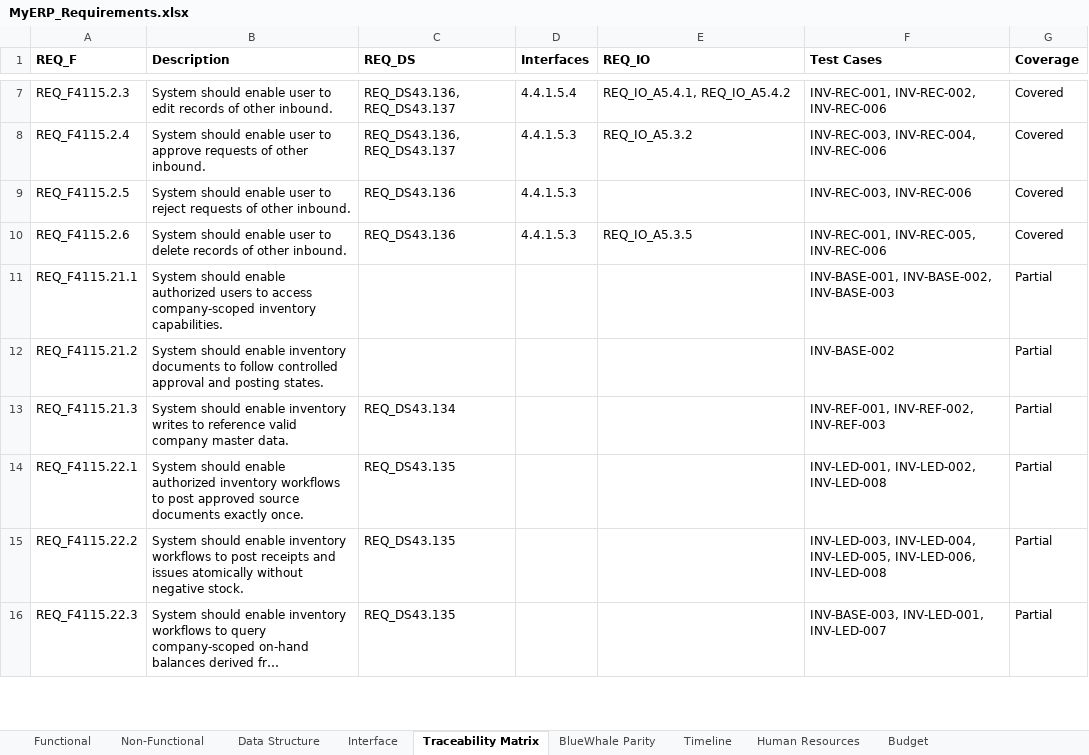
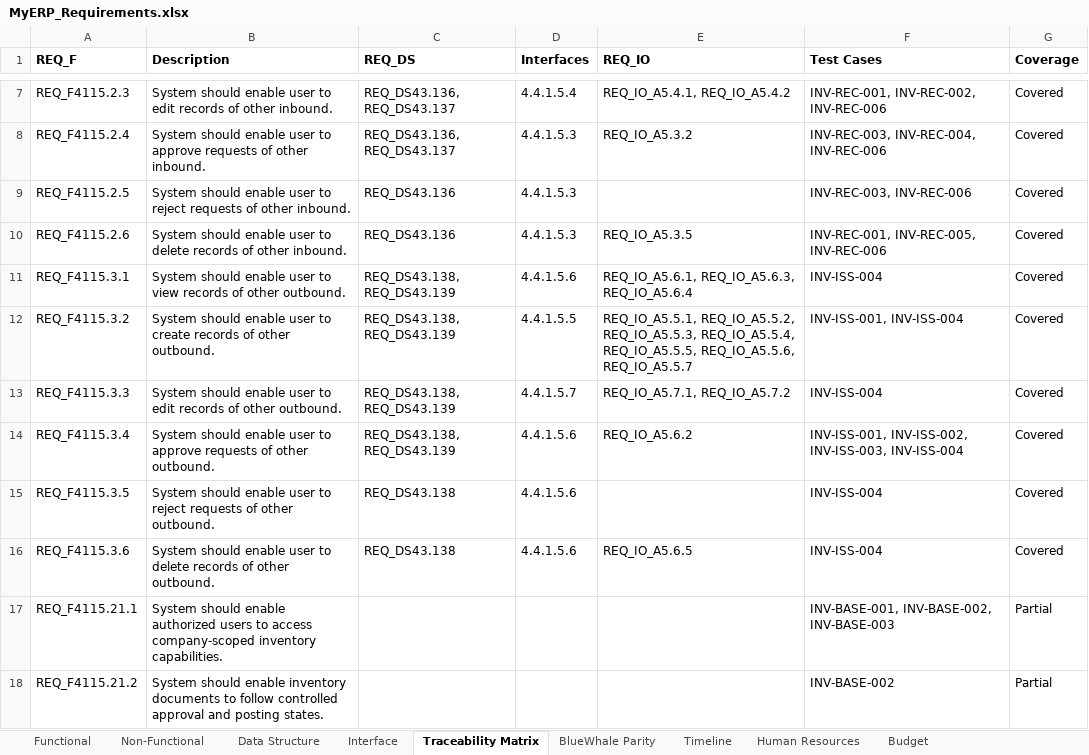
Before and after one commit to snowwhite10/MyERP, an Excel workbook: docs/99-output/MyERP_Requirements.xlsx, sheet Traceability Matrix, drawn as a sheet; only a part is shown, gaps mark what is left out; the shorter side is filled out with more unchanged rows; long unchanged cells end in …; values as stored, in another font and other column widths than the file's, no borders; the diff names each change by its address in the sheet, - before the commit and + after, or states it on an @@ line.

Commit message:
feat(inv): add approval-driven other issue backend

```diff
--- a/docs/99-output/MyERP_Requirements.xlsx (sheet Traceability Matrix)
+++ b/docs/99-output/MyERP_Requirements.xlsx (sheet Traceability Matrix)
+row 11: REQ_F4115.3.1 | System should enable user to view records of other outbound. | REQ_DS43.138, REQ_DS43.139 | 4.4.1.5.6 | REQ_IO_A5.6.1, REQ_IO_A5.6.3, REQ_IO_A5.6.4 | INV-ISS-004 | Covered
+row 12: REQ_F4115.3.2 | System should enable user to create records of other outbound. | REQ_DS43.138, REQ_DS43.139 | 4.4.1.5.5 | REQ_IO_A5.5.1, REQ_IO_A5.5.2, REQ_IO_A5.5.3, REQ_IO_A5.5.4, REQ_IO_A5.5.5, REQ_IO_A5.5.6, REQ_IO_A5.5.7 | INV-ISS-001, INV-ISS-004 | Covered
+row 13: REQ_F4115.3.3 | System should enable user to edit records of other outbound. | REQ_DS43.138, REQ_DS43.139 | 4.4.1.5.7 | REQ_IO_A5.7.1, REQ_IO_A5.7.2 | INV-ISS-004 | Covered
+row 14: REQ_F4115.3.4 | System should enable user to approve requests of other outbound. | REQ_DS43.138, REQ_DS43.139 | 4.4.1.5.6 | REQ_IO_A5.6.2 | INV-ISS-001, INV-ISS-002, INV-ISS-003, INV-ISS-004 | Covered
+row 15: REQ_F4115.3.5 | System should enable user to reject requests of other outbound. | REQ_DS43.138 | 4.4.1.5.6 |  | INV-ISS-004 | Covered
+row 16: REQ_F4115.3.6 | System should enable user to delete records of other outbound. | REQ_DS43.138 | 4.4.1.5.6 | REQ_IO_A5.6.5 | INV-ISS-004 | Covered
```
Also changed, not shown: sheet Interface, sheet Functional, sheet Data Structure, 23 other files.
